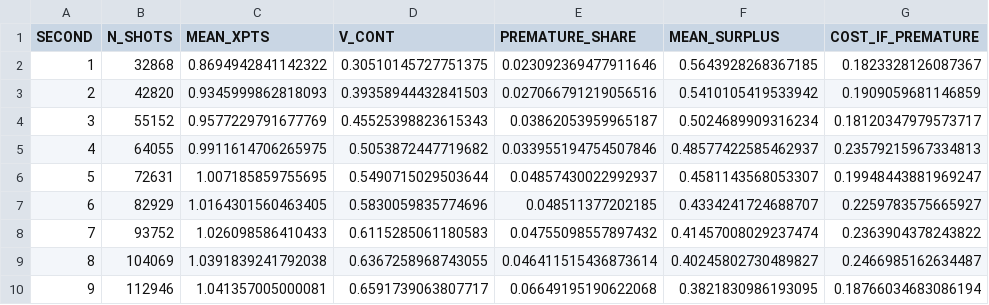
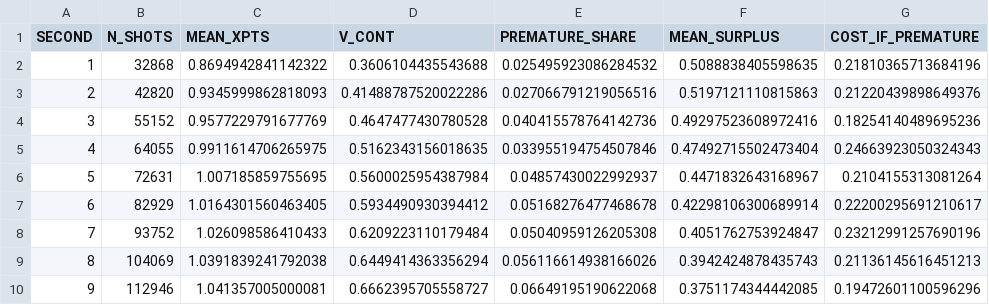
Before and after one commit to dingd29/Shot-Clock, a CSV file: reports/stopping_exercise_gap.csv, drawn as a sheet; only a part is shown; the diff covers the shown part only.

```diff
--- a/reports/stopping_exercise_gap.csv
+++ b/reports/stopping_exercise_gap.csv
@@ -1,10 +1,10 @@
 SECOND,N_SHOTS,MEAN_XPTS,V_CONT,PREMATURE_SHARE,MEAN_SURPLUS,COST_IF_PREMATURE
-1,32868,0.8694942841142322,0.30510145727751375,0.023092369477911646,0.5643928268367185,0.1823328126087367
-2,42820,0.9345999862818093,0.39358944432841503,0.027066791219056516,0.5410105419533942,0.1909059681146859
-3,55152,0.9577229791677769,0.45525398823615343,0.03862053959965187,0.5024689909316234,0.18120347979573717
-4,64055,0.9911614706265975,0.5053872447719682,0.033955194754507846,0.48577422585462937,0.23579215967334813
-5,72631,1.007185859755695,0.5490715029503644,0.04857430022992937,0.4581143568053307,0.19948443881969247
-6,82929,1.0164301560463405,0.5830059835774696,0.048511377202185,0.4334241724688707,0.2259783575665927
-7,93752,1.026098586410433,0.6115285061180583,0.04755098557897432,0.41457008029237474,0.2363904378243822
-8,104069,1.0391839241792038,0.6367258968743055,0.046411515436873614,0.40245802730489827,0.2466985162634487
-9,112946,1.041357005000081,0.6591739063807717,0.06649195190622068,0.3821830986193095,0.18766034683086194
+1,32868,0.8694942841142322,0.3606104435543688,0.025495923086284532,0.5088838405598635,0.21810365713684196
+2,42820,0.9345999862818093,0.41488787520022286,0.027066791219056516,0.5197121110815863,0.21220439898649376
+3,55152,0.9577229791677769,0.4647477430780528,0.040415578764142736,0.49297523608972416,0.18254140489695236
+4,64055,0.9911614706265975,0.5162343156018635,0.033955194754507846,0.47492715502473404,0.24663923050324343
+5,72631,1.007185859755695,0.5600025954387984,0.04857430022992937,0.4471832643168967,0.2104155313081264
+6,82929,1.0164301560463405,0.5934490930394412,0.05168276477468678,0.42298106300689914,0.22200295691210617
+7,93752,1.026098586410433,0.6209223110179484,0.05040959126205308,0.4051762753924847,0.23212991257690196
+8,104069,1.0391839241792038,0.6449414363356294,0.056116614938166026,0.3942424878435743,0.21136145616451213
+9,112946,1.041357005000081,0.6662395705558727,0.06649195190622068,0.3751174344442085,0.19472601100596296
```
Also changed, not shown: 51 edited cells elsewhere in this file, reports/stopping_boundary.csv, reports/stopping_continuation_value.csv, 5 other files.
